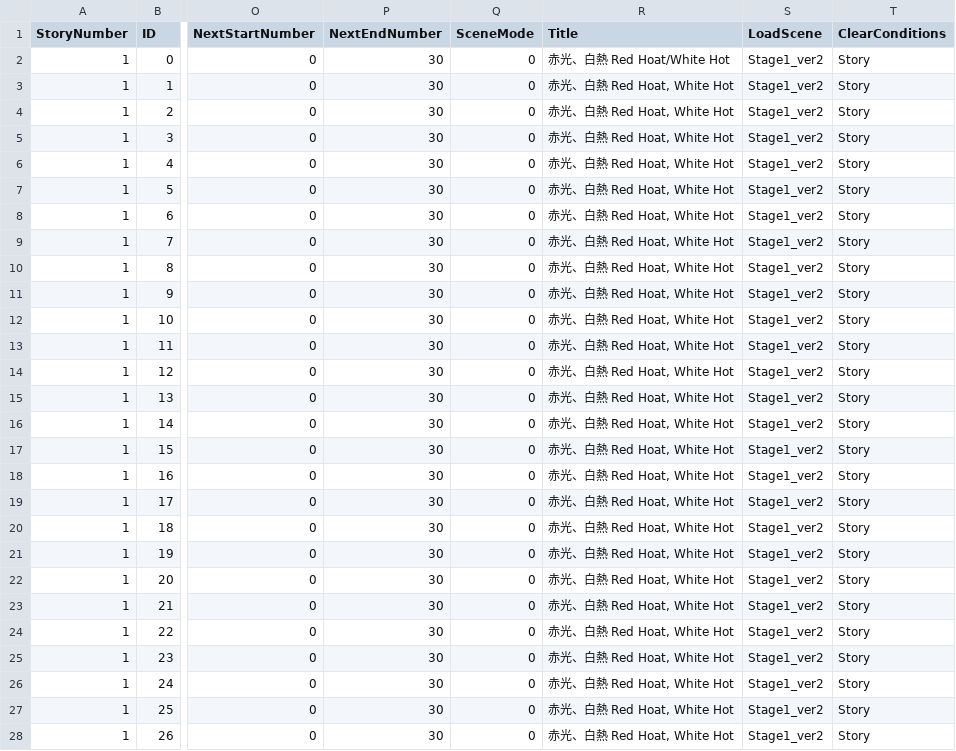
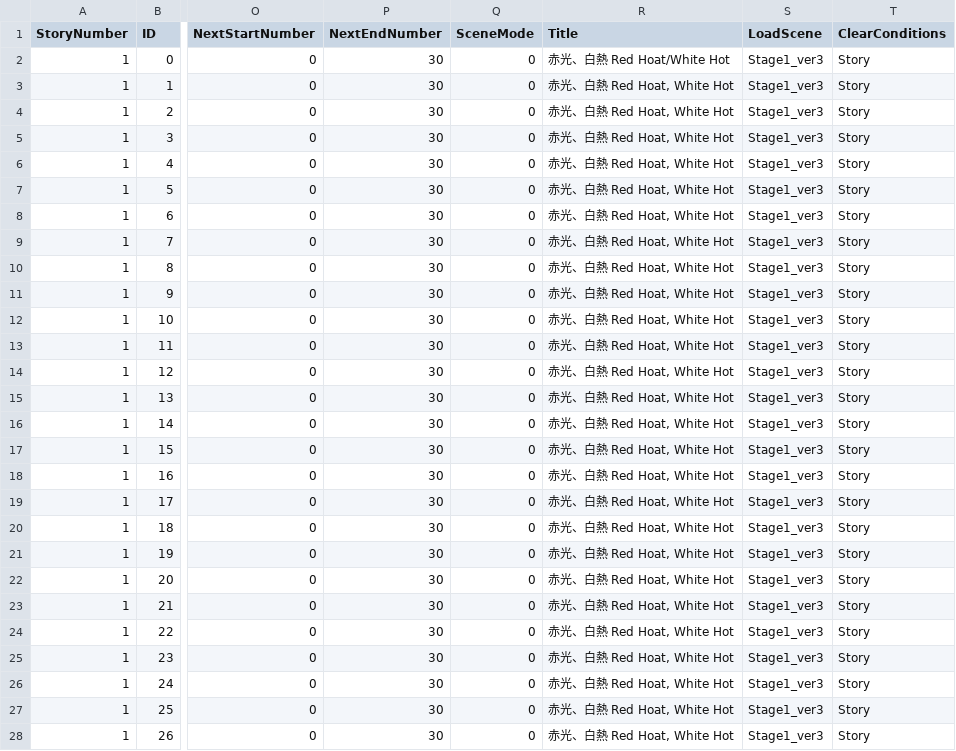
Before and after one commit to TaigaMizunuma/FreewheelExciter, a CSV file: Assets/Saito/Resources/Data/Story1Before.csv, drawn as a sheet; only a part is shown, gaps mark what is left out; the diff covers the shown part only; the diff names each change by its address in the sheet, - before the commit and + after, or states it on an @@ line.

Commit message:
フォント追加
ストーリー内のフォントを差し替えました
また、Story1Before.csvも修正しました

```diff
--- a/Assets/Saito/Resources/Data/Story1Before.csv
+++ b/Assets/Saito/Resources/Data/Story1Before.csv
-S2:S28 (LoadScene): Stage1_ver2
+S2:S28 (LoadScene): Stage1_ver3
```
Also changed, not shown: 4 edited cells elsewhere in this file, 5 other files.
